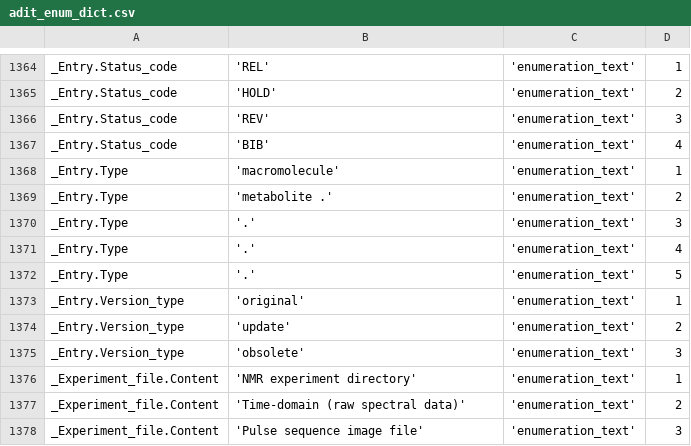
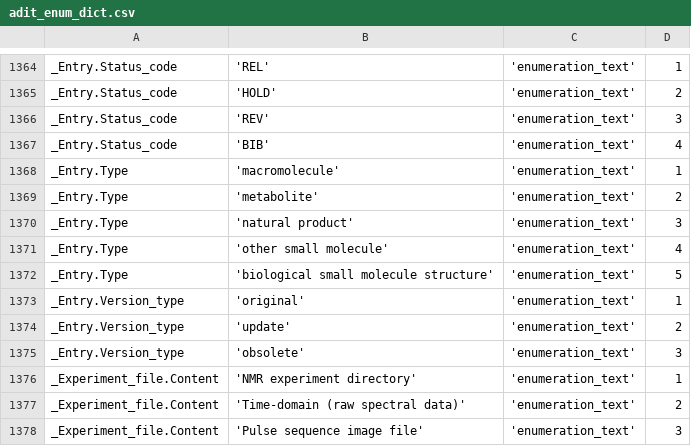
Before and after one commit to bmrb-io/nmr-star-dictionary, a CSV file: adit_enum_dict.csv, drawn as a sheet; only a part is shown, gaps mark what is left out.

```diff
--- a/adit_enum_dict.csv
+++ b/adit_enum_dict.csv
@@ -1368,6 +1368,6 @@ _Entry.Status_code,'BIB','enumeration_text', 4,
 _Entry.Type,'macromolecule','enumeration_text', 1,
-_Entry.Type,'metabolite                              .','enumeration_text', 2,
-_Entry.Type,'.','enumeration_text', 3,
-_Entry.Type,'.','enumeration_text', 4,
-_Entry.Type,'.','enumeration_text', 5,
+_Entry.Type,'metabolite','enumeration_text', 2,
+_Entry.Type,'natural product','enumeration_text', 3,
+_Entry.Type,'other small molecule','enumeration_text', 4,
+_Entry.Type,'biological small molecule structure','enumeration_text', 5,
 _Entry.Version_type,'original','enumeration_text', 1,
```
Also changed, not shown: adit_enum_dtl.csv, query_interface.csv, 13 other files.
